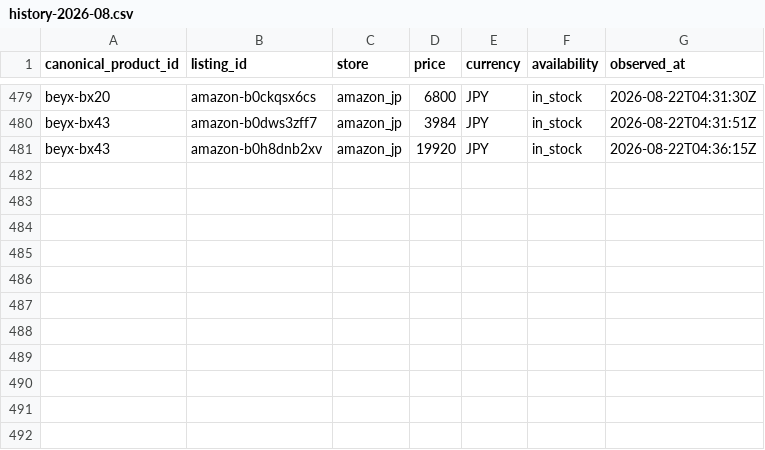
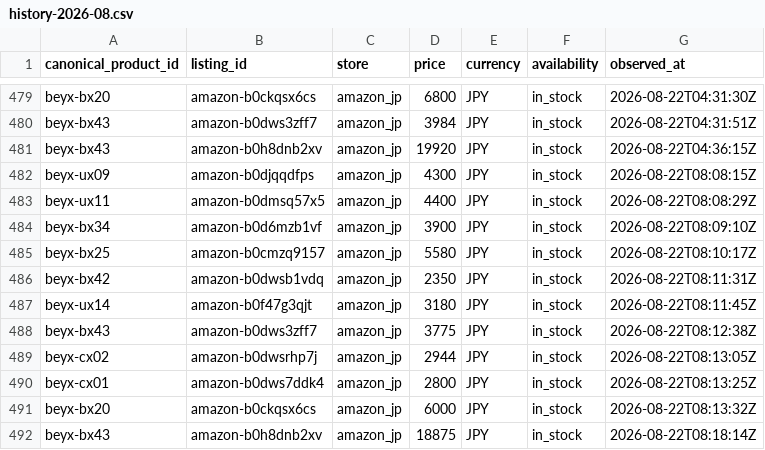
Before and after one commit to cchgene/buyblade-data, a CSV file: data/history-2026-08.csv, drawn as a sheet; only a part is shown, gaps mark what is left out; the diff names each change by its address in the sheet, - before the commit and + after, or states it on an @@ line.

Commit message:
data: 自動更新價格 2026-08-22 16:20 CST

```diff
--- a/data/history-2026-08.csv
+++ b/data/history-2026-08.csv
+row 482: beyx-ux09 | amazon-b0djqqdfps | amazon_jp | 4300 | JPY | in_stock | 2026-08-22T08:08:15Z
+row 483: beyx-ux11 | amazon-b0dmsq57x5 | amazon_jp | 4400 | JPY | in_stock | 2026-08-22T08:08:29Z
+row 484: beyx-bx34 | amazon-b0d6mzb1vf | amazon_jp | 3900 | JPY | in_stock | 2026-08-22T08:09:10Z
+row 485: beyx-bx25 | amazon-b0cmzq9157 | amazon_jp | 5580 | JPY | in_stock | 2026-08-22T08:10:17Z
+row 486: beyx-bx42 | amazon-b0dwsb1vdq | amazon_jp | 2350 | JPY | in_stock | 2026-08-22T08:11:31Z
+row 487: beyx-ux14 | amazon-b0f47g3qjt | amazon_jp | 3180 | JPY | in_stock | 2026-08-22T08:11:45Z
+row 488: beyx-bx43 | amazon-b0dws3zff7 | amazon_jp | 3775 | JPY | in_stock | 2026-08-22T08:12:38Z
+row 489: beyx-cx02 | amazon-b0dwsrhp7j | amazon_jp | 2944 | JPY | in_stock | 2026-08-22T08:13:05Z
+row 490: beyx-cx01 | amazon-b0dws7ddk4 | amazon_jp | 2800 | JPY | in_stock | 2026-08-22T08:13:25Z
+row 491: beyx-bx20 | amazon-b0ckqsx6cs | amazon_jp | 6000 | JPY | in_stock | 2026-08-22T08:13:32Z
+row 492: beyx-bx43 | amazon-b0h8dnb2xv | amazon_jp | 18875 | JPY | in_stock | 2026-08-22T08:18:14Z
```
Also changed, not shown: data/latest.csv.
